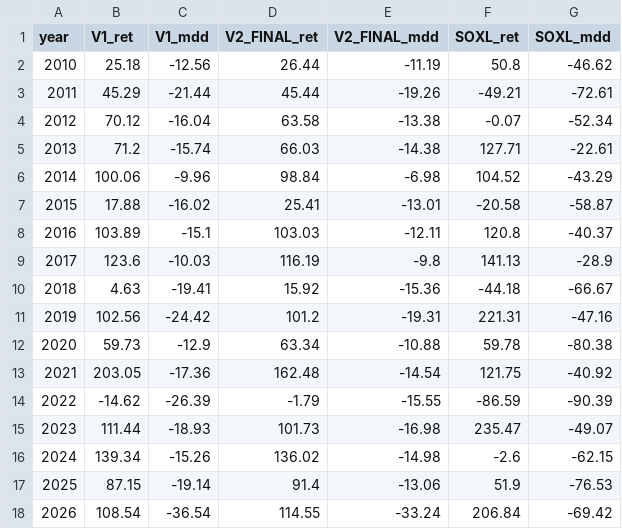
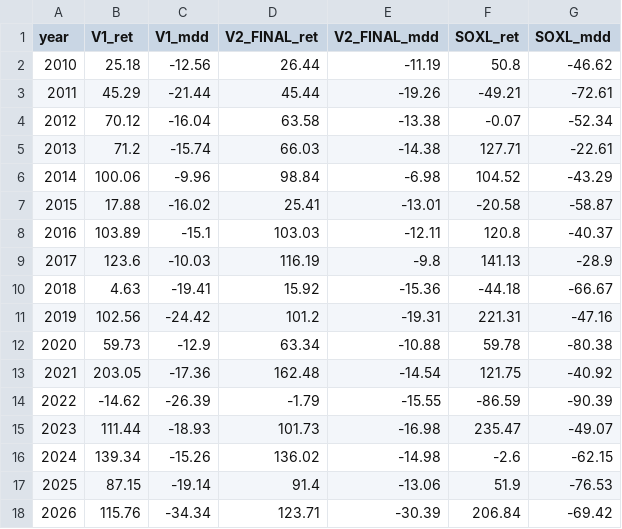
Before and after one commit to sunghakg/bube-v1-dashboard, a CSV file: data/v2_final/yearly_breakdown.csv, drawn as a sheet.

```diff
--- a/data/v2_final/yearly_breakdown.csv
+++ b/data/v2_final/yearly_breakdown.csv
@@ -17,2 +17,2 @@ year,V1_ret,V1_mdd,V2_FINAL_ret,V2_FINAL_mdd,SOXL_ret,SOXL_mdd
 2025,87.15,-19.14,91.4,-13.06,51.9,-76.53
-2026,108.54,-36.54,114.55,-33.24,206.84,-69.42
+2026,115.76,-34.34,123.71,-30.39,206.84,-69.42
```
Also changed, not shown: data/v2_final/equity_paths.csv, data/v2_final/signal_diagnostics.csv, 4 other files.
